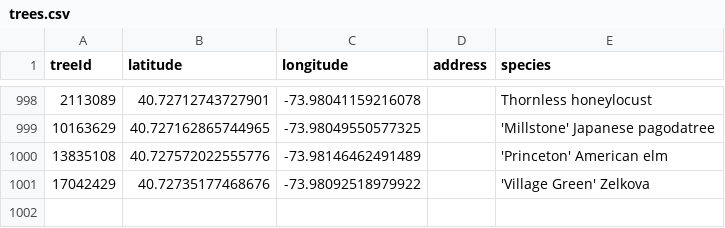
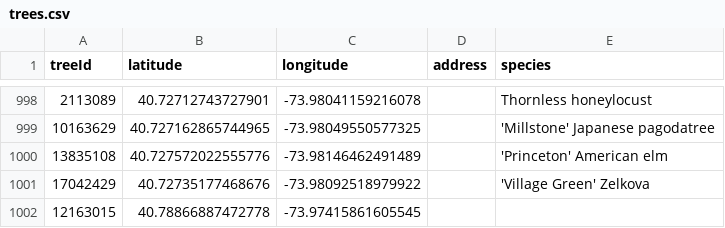
Before and after one commit to hadas-lesecologycenter/nyc-tree-dashboard, a CSV file: data/trees.csv, drawn as a sheet; only a part is shown, gaps mark what is left out; the diff names each change by its address in the sheet, - before the commit and + after, or states it on an @@ line.

Commit message:
Tree coords 2026-06-23 (+1)

```diff
--- a/data/trees.csv
+++ b/data/trees.csv
+row 1002: 12163015 | 40.78866887472778 | -73.97415861605545
```
